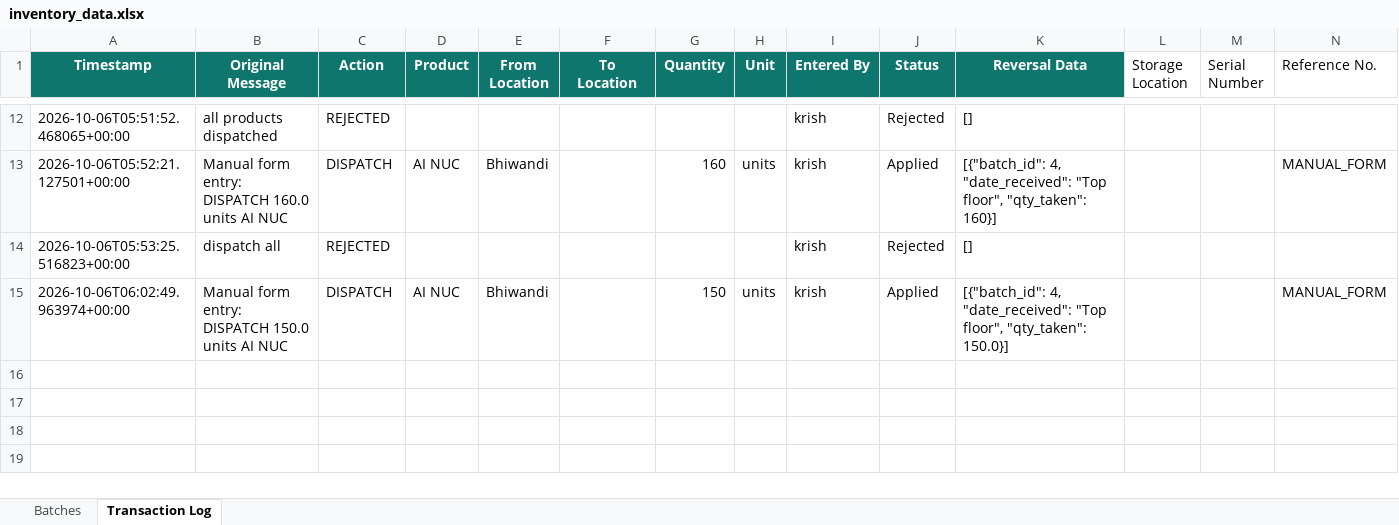
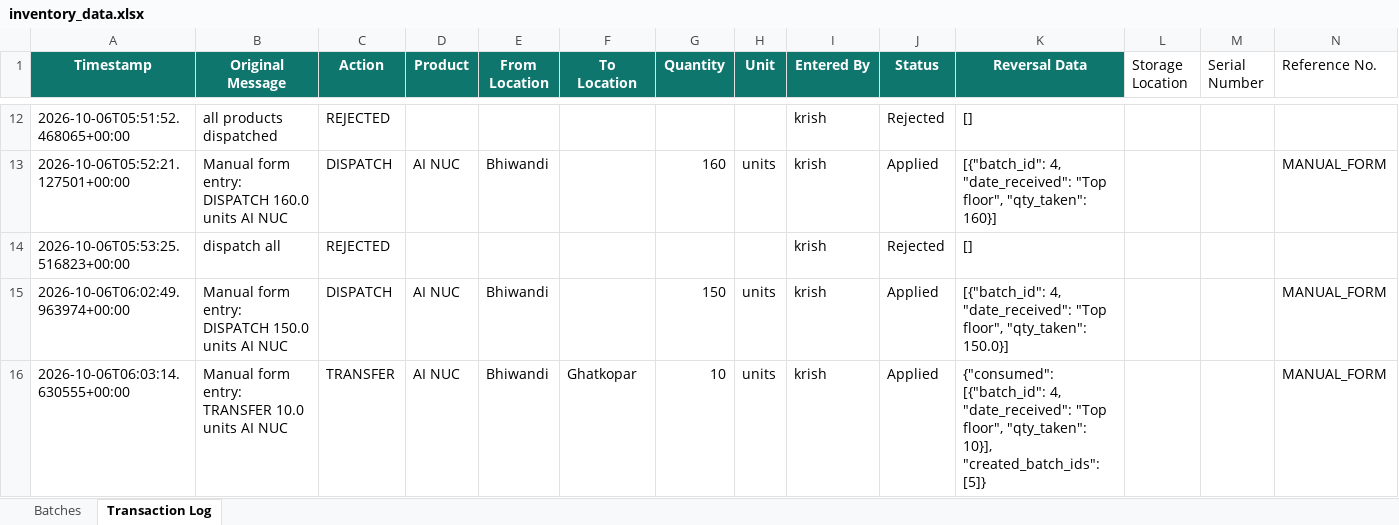
Before and after one commit to krishpdgl-netizen/IMS, an Excel workbook: data/inventory_data.xlsx, sheet Transaction Log, drawn as a sheet; only a part is shown, gaps mark what is left out; values as stored, in another font and other column widths than the file's, no borders; rows hold the shown columns only; the diff names each change by its address in the sheet, - before the commit and + after, or states it on an @@ line.

Commit message:
Manual TRANSFER: AI NUC (krish)

```diff
--- a/data/inventory_data.xlsx (sheet Transaction Log)
+++ b/data/inventory_data.xlsx (sheet Transaction Log)
+row 16: 2026-10-06T06:03:14.630555+00:00 | Manual form entry: TRANSFER 10.0 units AI NUC | TRANSFER | AI NUC | Bhiwandi | Ghatkopar | 10 | units | krish | Applied | {"consumed": [{"batch_id": 4, "date_received": "Top floor", "qty_taken": 10}], "created_batch_ids": [5]} |  |  | MANUAL_FORM
```
Also changed, not shown: sheet Batches.
